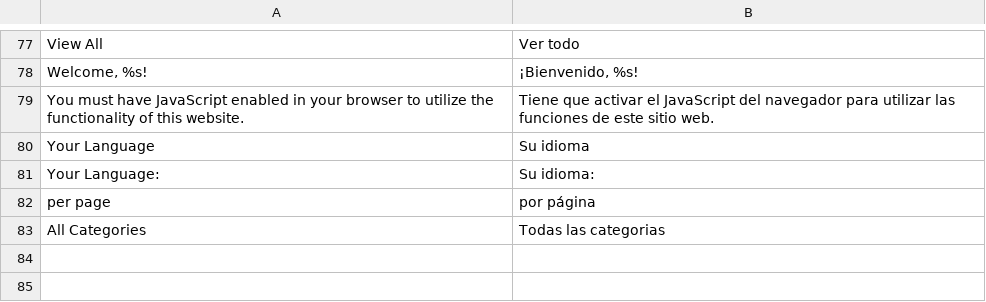
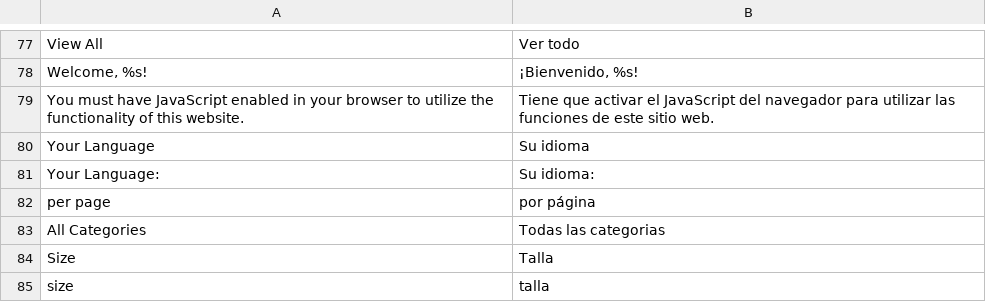
Before and after one commit to smoreno91/legreeny, a CSV file: app/locale/es_ES/Mage_Page.csv, drawn as a sheet; only a part is shown, gaps mark what is left out.

```diff
--- a/app/locale/es_ES/Mage_Page.csv
+++ b/app/locale/es_ES/Mage_Page.csv
@@ -83 +83,3 @@
 "All Categories","Todas las categorias"
+"Size","Talla"
+"size","talla"
```
Also changed, not shown: 12 other files.
